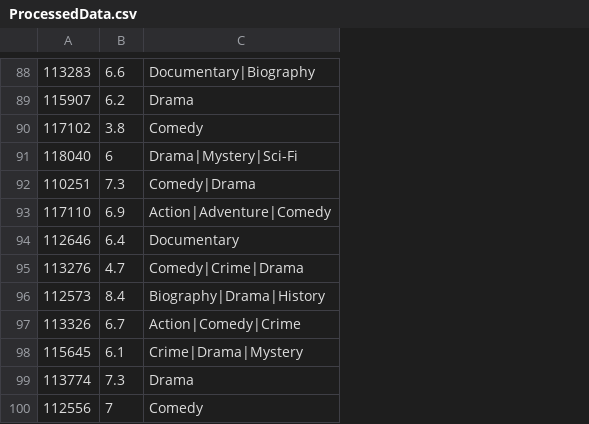
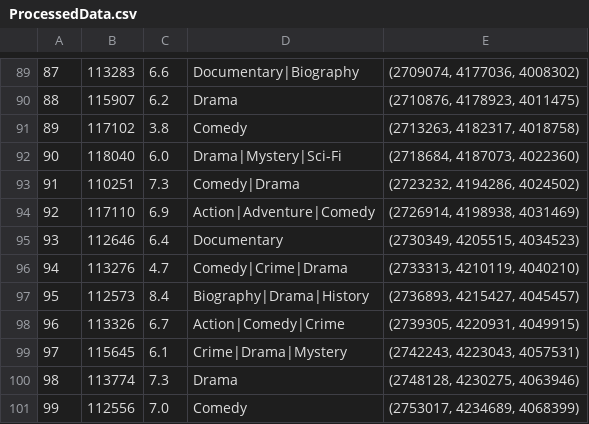
Before and after one commit to CS3244-ML-AY2021S1-0037/CS3244-ML, a CSV file: ProcessedData.csv, drawn as a sheet; only a part is shown, gaps mark what is left out; addresses are those after the commit; the diff covers the shown part only; the diff names each change by its address in the sheet, - before the commit and + after, or states it on an @@ line.

```diff
--- a/ProcessedData.csv
+++ b/ProcessedData.csv
+column A, rows 89-101: 87 | 88 | 89 | 90 | 91 | 92 | 93 | 94 | 95 | 96 | 97 | 98 | 99
+column E, rows 89-101: (2709074, 4177036, 4008302) | (2710876, 4178923, 4011475) | (2713263, 4182317, 4018758) | (2718684, 4187073, 4022360) | (2723232, 4194286, 4024502) | (2726914, 4198938, 4031469) | (2730349, 4205515, 4034523) | (2733313, 4210119, 4040210) | (2736893, 4215427, 4045457) | (2739305, 4220931, 4049915) | (2742243, 4223043, 4057531) | (2748128, 4230275, 4063946) | (2753017, 4234689, 4068399)
-C92: 6
+C92: 6.0
-C101: 7
+C101: 7.0
```
Also changed, not shown: 1 added row and 4 edited cells elsewhere in this file, 1 other file.
